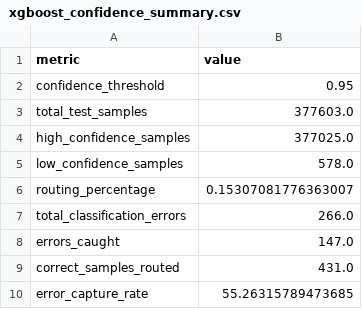
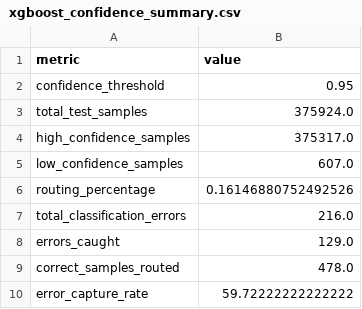
Before and after one commit to harshita-kode/Hybrid-Network-Intrusion-Detection, a CSV file: outputs/results/xgboost_confidence_summary.csv, drawn as a sheet.

```diff
--- a/outputs/results/xgboost_confidence_summary.csv
+++ b/outputs/results/xgboost_confidence_summary.csv
@@ -2,9 +2,9 @@ metric,value
 confidence_threshold,0.95
-total_test_samples,377603.0
-high_confidence_samples,377025.0
-low_confidence_samples,578.0
-routing_percentage,0.15307081776363007
-total_classification_errors,266.0
-errors_caught,147.0
-correct_samples_routed,431.0
-error_capture_rate,55.26315789473685
+total_test_samples,375924.0
+high_confidence_samples,375317.0
+low_confidence_samples,607.0
+routing_percentage,0.16146880752492526
+total_classification_errors,216.0
+errors_caught,129.0
+correct_samples_routed,478.0
+error_capture_rate,59.72222222222222
```
Also changed, not shown: outputs/results/xgboost_test_classification_report.csv, 11 other files.
